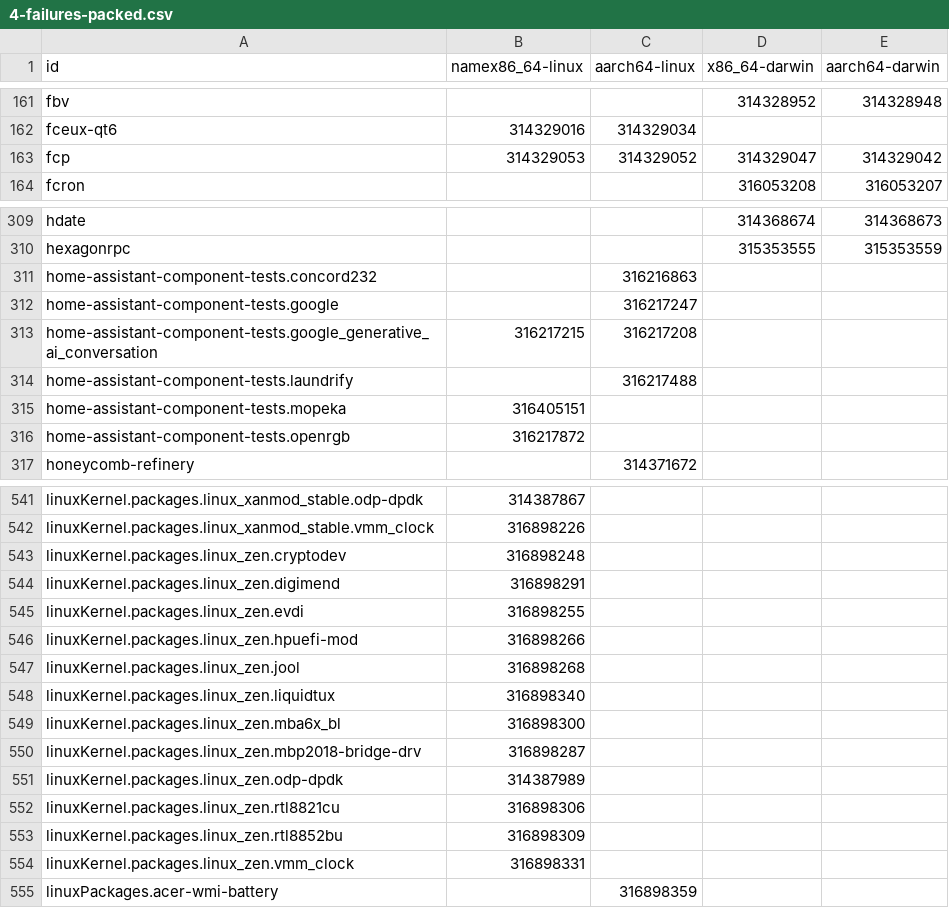
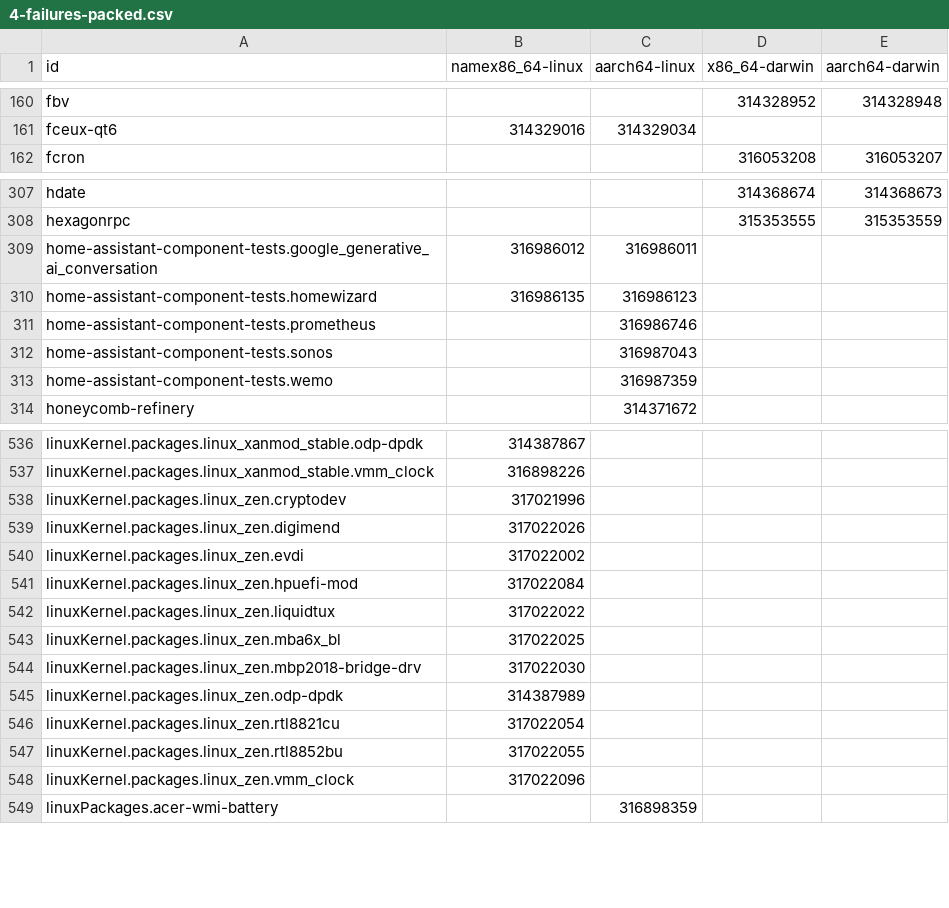
Before and after one commit to Sigmanificient/nixpkgs-failure-notify, a CSV file: results/4-failures-packed.csv, drawn as a sheet; only a part is shown, gaps mark what is left out; the diff covers the shown part only.

```diff
--- a/results/4-failures-packed.csv
+++ b/results/4-failures-packed.csv
@@ -162,3 +161,2 @@ fbv,,,314328952,314328948
 fceux-qt6,314329016,314329034,,
-fcp,314329053,314329052,314329047,314329042
 fcron,,,316053208,316053207
@@ -310,8 +308,7 @@ hdate,,,314368674,314368673
 hexagonrpc,,,315353555,315353559
-home-assistant-component-tests.concord232,,316216863,,
-home-assistant-component-tests.google,,316217247,,
-home-assistant-component-tests.google_generative_ai_conversation,316217215,316217208,,
-home-assistant-component-tests.laundrify,,316217488,,
-home-assistant-component-tests.mopeka,316405151,,,
-home-assistant-component-tests.openrgb,316217872,,,
+home-assistant-component-tests.google_generative_ai_conversation,316986012,316986011,,
+home-assistant-component-tests.homewizard,316986135,316986123,,
+home-assistant-component-tests.prometheus,,316986746,,
+home-assistant-component-tests.sonos,,316987043,,
+home-assistant-component-tests.wemo,,316987359,,
 honeycomb-refinery,,314371672,,
@@ -542,14 +537,13 @@ linuxKernel.packages.linux_xanmod_stable.odp-dpdk,314387867,,,
 linuxKernel.packages.linux_xanmod_stable.vmm_clock,316898226,,,
-linuxKernel.packages.linux_zen.cryptodev,316898248,,,
-linuxKernel.packages.linux_zen.digimend,316898291,,,
-linuxKernel.packages.linux_zen.evdi,316898255,,,
-linuxKernel.packages.linux_zen.hpuefi-mod,316898266,,,
-linuxKernel.packages.linux_zen.jool,316898268,,,
-linuxKernel.packages.linux_zen.liquidtux,316898340,,,
-linuxKernel.packages.linux_zen.mba6x_bl,316898300,,,
-linuxKernel.packages.linux_zen.mbp2018-bridge-drv,316898287,,,
+linuxKernel.packages.linux_zen.cryptodev,317021996,,,
+linuxKernel.packages.linux_zen.digimend,317022026,,,
+linuxKernel.packages.linux_zen.evdi,317022002,,,
+linuxKernel.packages.linux_zen.hpuefi-mod,317022084,,,
+linuxKernel.packages.linux_zen.liquidtux,317022022,,,
+linuxKernel.packages.linux_zen.mba6x_bl,317022025,,,
+linuxKernel.packages.linux_zen.mbp2018-bridge-drv,317022030,,,
 linuxKernel.packages.linux_zen.odp-dpdk,314387989,,,
-linuxKernel.packages.linux_zen.rtl8821cu,316898306,,,
-linuxKernel.packages.linux_zen.rtl8852bu,316898309,,,
-linuxKernel.packages.linux_zen.vmm_clock,316898331,,,
+linuxKernel.packages.linux_zen.rtl8821cu,317022054,,,
+linuxKernel.packages.linux_zen.rtl8852bu,317022055,,,
+linuxKernel.packages.linux_zen.vmm_clock,317022096,,,
 linuxPackages.acer-wmi-battery,,316898359,,
```
Also changed, not shown: 8 added rows, 23 removed rows and 69 edited cells elsewhere in this file, results/2-failures.csv, results/3-failures-aarch64-darwin.csv, 4 other files.
